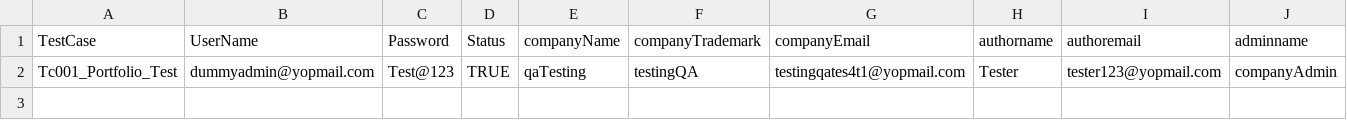
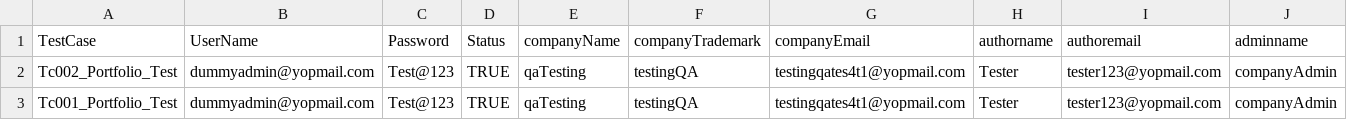
Before and after one commit to avirajred26/AutomationQA, a CSV file: src/main/java/config/dataFile1.csv, drawn as a sheet; only a part is shown; rows hold the shown columns only; the diff names each change by its address in the sheet, - before the commit and + after, or states it on an @@ line.

```diff
--- a/src/main/java/config/dataFile1.csv
+++ b/src/main/java/config/dataFile1.csv
+row 2: Tc002_Portfolio_Test | dummyadmin@yopmail.com | Test@123 | TRUE | qaTesting | testingQA | testingqates4t1@yopmail.com | Tester | tester123@yopmail.com | companyAdmin
```
Also changed, not shown: 9 other files.
